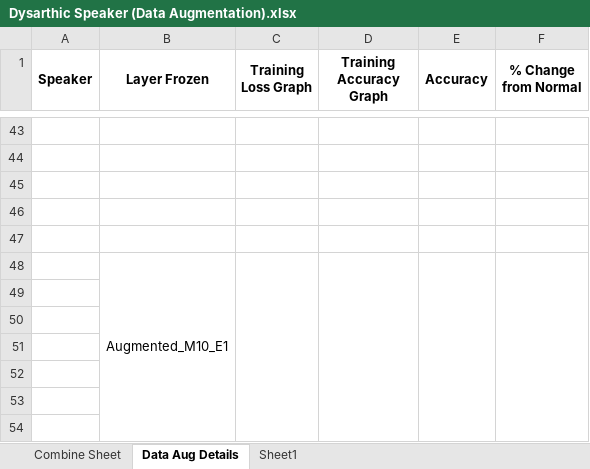
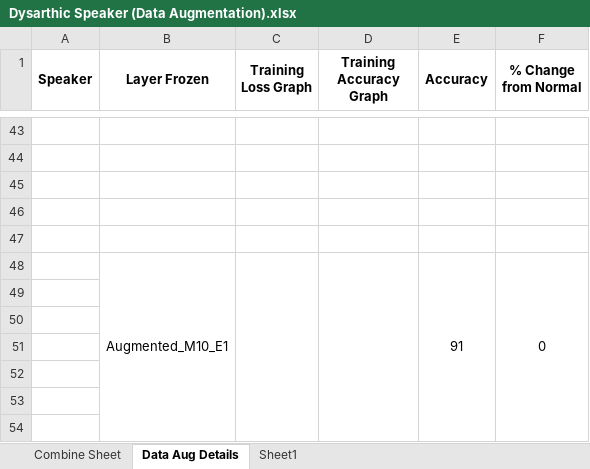
Before and after one commit to dshah1901/P4P-Transformer-ASR-for-Dysarthric-Spech, an Excel workbook: Dysarthic Speaker (Data Augmentation).xlsx, sheet Data Aug Details, drawn as a sheet; only a part is shown, gaps mark what is left out; values as stored, in another font and other column widths than the file's, no borders; charts and pictures not drawn; removed rows and columns are numbered as before the commit, all else as after; the diff names each change by its address in the sheet, - before the commit and + after, or states it on an @@ line.

Commit message:
M10 Data Aug Froze E1

```diff
--- a/Dysarthic Speaker (Data Augmentation).xlsx (sheet Data Aug Details)
+++ b/Dysarthic Speaker (Data Augmentation).xlsx (sheet Data Aug Details)
-row 48:  | Augmented_M10_E1
+row 48:  | Augmented_M10_E1 |  |  | 91 | 0
```
Also changed, not shown: sheet Sheet1, formulas that keep their value, charts or pictures, ASR Results.xlsx, Epoch Accuracy.xlsx, 3 other files.
